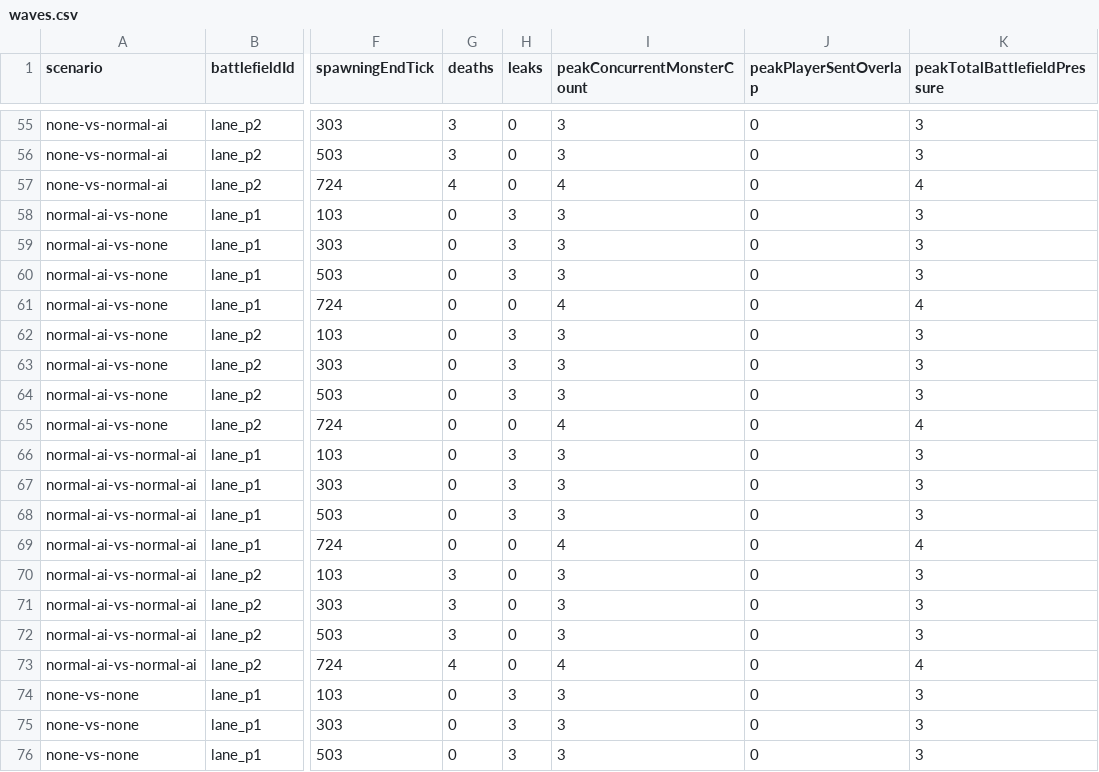
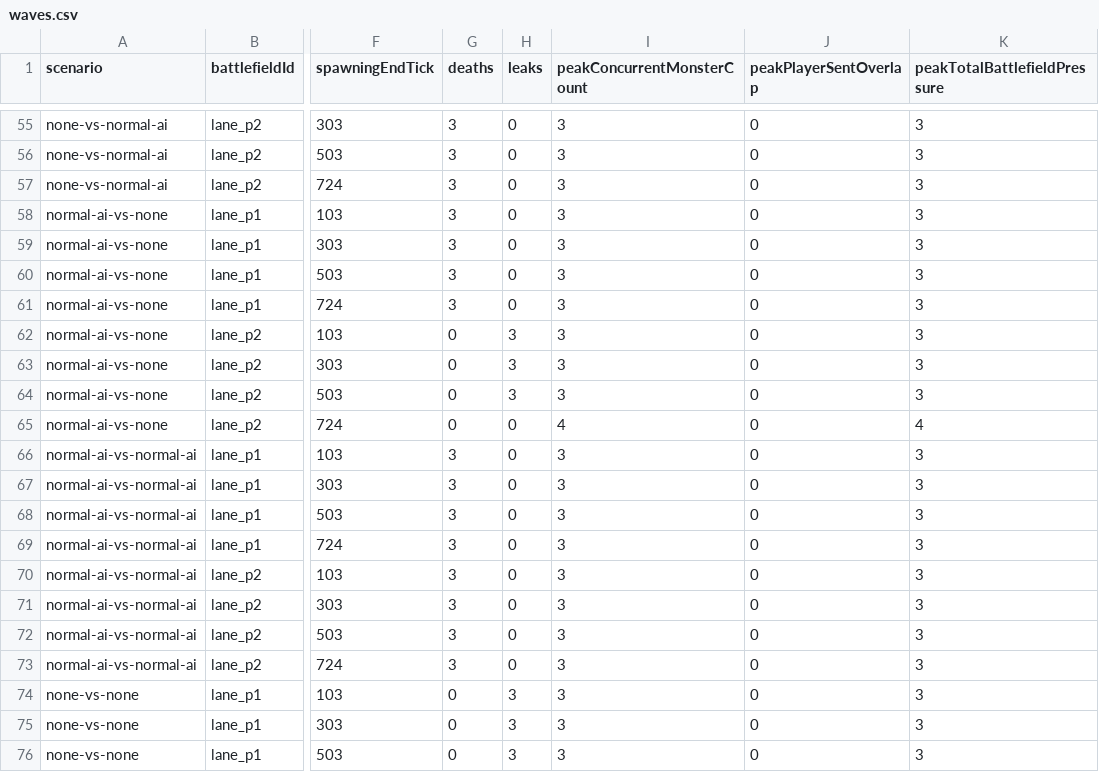
Before and after one commit to KL-4ndroid/chaos-td, a CSV file: reports/balance/smoke/waves.csv, drawn as a sheet; only a part is shown, gaps mark what is left out; the diff covers the shown part only; the diff names each change by its address in the sheet, - before the commit and + after, or states it on an @@ line.

```diff
--- a/reports/balance/smoke/waves.csv
+++ b/reports/balance/smoke/waves.csv
-G57 (deaths): 4
+G57 (deaths): 3
-I57 (peakConcurrentMonsterCount): 4
+I57 (peakConcurrentMonsterCount): 3
-K57 (peakTotalBattlefieldPressure): 4
+K57 (peakTotalBattlefieldPressure): 3
-G58:G61 (deaths): 0
+G58:G61 (deaths): 3
-H58:H60 (leaks): 3
+H58:H60 (leaks): 0
-I61 (peakConcurrentMonsterCount): 4
+I61 (peakConcurrentMonsterCount): 3
-K61 (peakTotalBattlefieldPressure): 4
+K61 (peakTotalBattlefieldPressure): 3
-G66:G69 (deaths): 0
+G66:G69 (deaths): 3
-H66:H68 (leaks): 3
+H66:H68 (leaks): 0
-I69 (peakConcurrentMonsterCount): 4
+I69 (peakConcurrentMonsterCount): 3
-K69 (peakTotalBattlefieldPressure): 4
+K69 (peakTotalBattlefieldPressure): 3
-G73 (deaths): 4
+G73 (deaths): 3
-I73 (peakConcurrentMonsterCount): 4
+I73 (peakConcurrentMonsterCount): 3
-K73 (peakTotalBattlefieldPressure): 4
+K73 (peakTotalBattlefieldPressure): 3
```
Also changed, not shown: 48 edited cells elsewhere in this file, reports/balance/full/monsters.csv, reports/balance/full/towers.csv, 19 other files.
